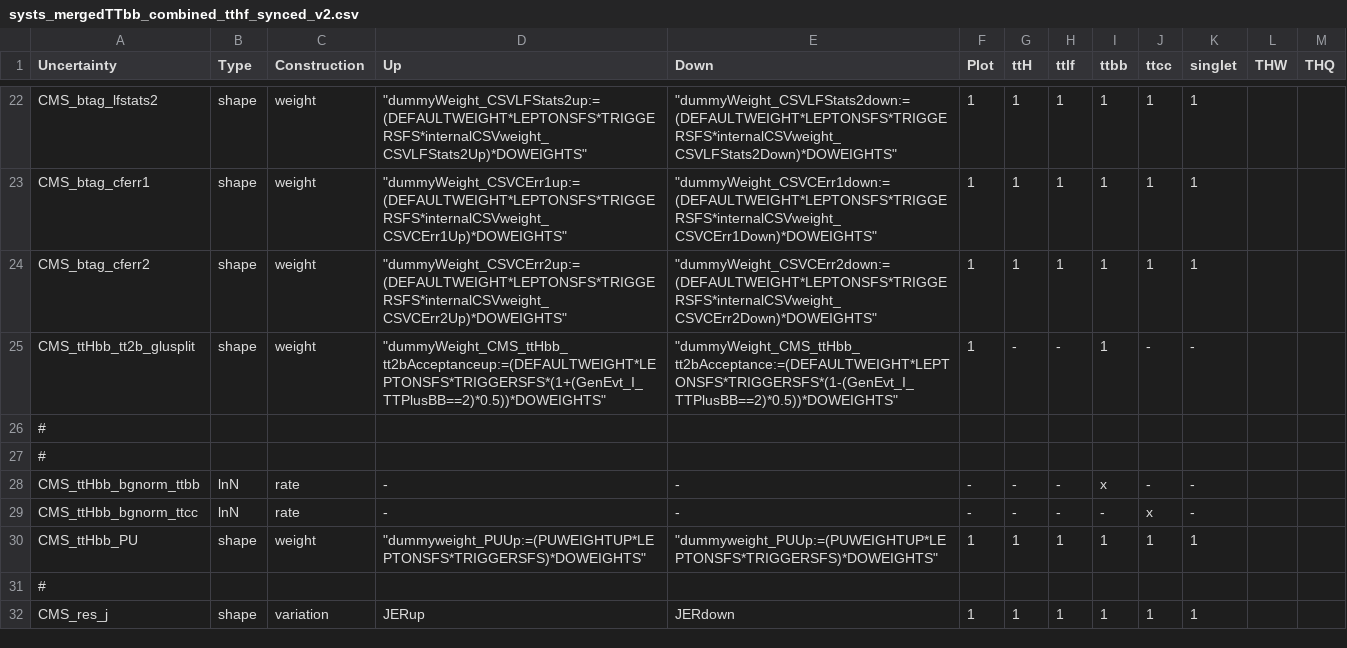
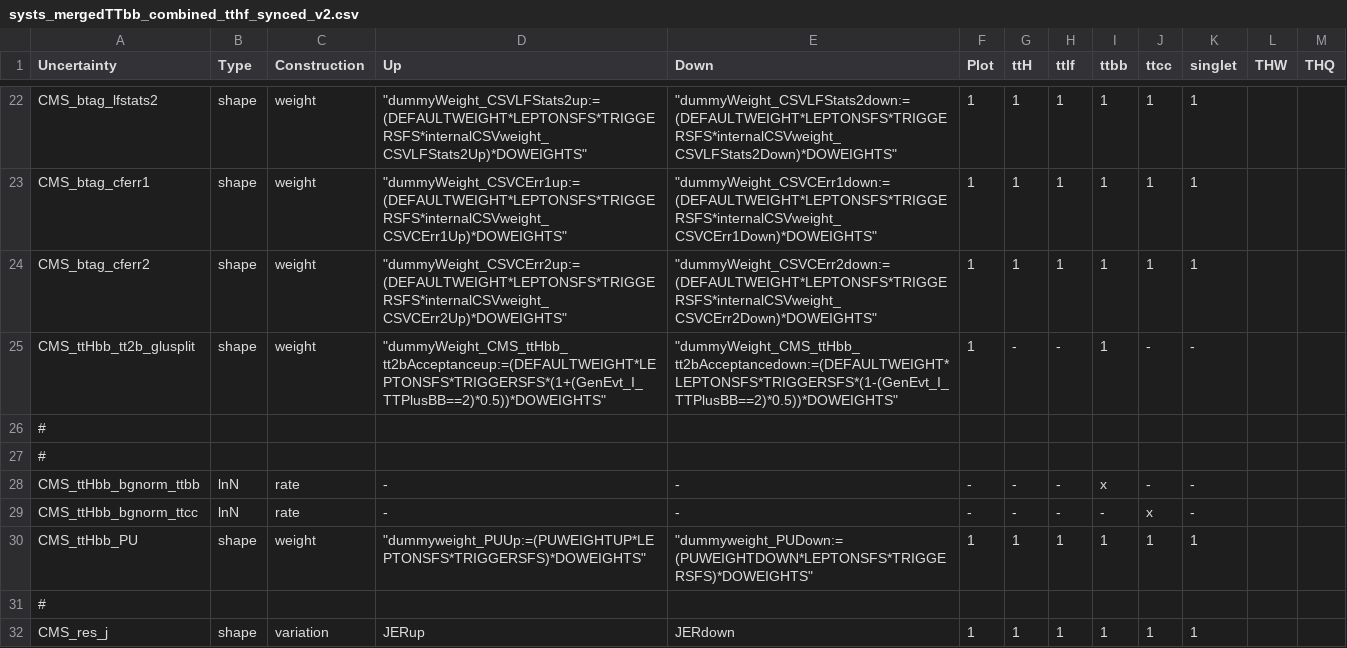
Before and after one commit to kit-cn-cms/pyroot-plotscripts, a CSV file: configs/ttH17_legacy/systs_mergedTTbb_combined_tthf_synced_v2.csv, drawn as a sheet; only a part is shown, gaps mark what is left out.

Commit message:
bugfix: fixed PUDown Variation

```diff
--- a/configs/ttH17_legacy/systs_mergedTTbb_combined_tthf_synced_v2.csv
+++ b/configs/ttH17_legacy/systs_mergedTTbb_combined_tthf_synced_v2.csv
@@ -24,3 +24,3 @@ CMS_btag_cferr1,shape,weight,"""dummyWeight_CSVCErr1up:=(DEFAULTWEIGHT*LEPTONSFS
 CMS_btag_cferr2,shape,weight,"""dummyWeight_CSVCErr2up:=(DEFAULTWEIGHT*LEPTONSFS*TRIGGERSFS*internalCSVweight_CSVCErr2Up)*DOWEIGHTS""","""dummyWeight_CSVCErr2down:=(DEFAULTWEIGHT*LEPTONSFS*TRIGGERSFS*internalCSVweight_CSVCErr2Down)*DOWEIGHTS""",1,1,1,1,1,1,,
-CMS_ttHbb_tt2b_glusplit,shape,weight,"""dummyWeight_CMS_ttHbb_tt2bAcceptanceup:=(DEFAULTWEIGHT*LEPTONSFS*TRIGGERSFS*(1+(GenEvt_I_TTPlusBB==2)*0.5))*DOWEIGHTS""","""dummyWeight_CMS_ttHbb_tt2bAcceptance:=(DEFAULTWEIGHT*LEPTONSFS*TRIGGERSFS*(1-(GenEvt_I_TTPlusBB==2)*0.5))*DOWEIGHTS""",1,-,-,1,-,-,,
+CMS_ttHbb_tt2b_glusplit,shape,weight,"""dummyWeight_CMS_ttHbb_tt2bAcceptanceup:=(DEFAULTWEIGHT*LEPTONSFS*TRIGGERSFS*(1+(GenEvt_I_TTPlusBB==2)*0.5))*DOWEIGHTS""","""dummyWeight_CMS_ttHbb_tt2bAcceptancedown:=(DEFAULTWEIGHT*LEPTONSFS*TRIGGERSFS*(1-(GenEvt_I_TTPlusBB==2)*0.5))*DOWEIGHTS""",1,-,-,1,-,-,,
 #,,,,,,,,,,,,
@@ -29,3 +29,3 @@ CMS_ttHbb_bgnorm_ttbb,lnN,rate,-,-,-,-,-,x,-,-,,
 CMS_ttHbb_bgnorm_ttcc,lnN,rate,-,-,-,-,-,-,x,-,,
-CMS_ttHbb_PU,shape,weight,"""dummyweight_PUUp:=(PUWEIGHTUP*LEPTONSFS*TRIGGERSFS)*DOWEIGHTS""","""dummyweight_PUUp:=(PUWEIGHTUP*LEPTONSFS*TRIGGERSFS)*DOWEIGHTS""",1,1,1,1,1,1,,
+CMS_ttHbb_PU,shape,weight,"""dummyweight_PUUp:=(PUWEIGHTUP*LEPTONSFS*TRIGGERSFS)*DOWEIGHTS""","""dummyweight_PUDown:=(PUWEIGHTDOWN*LEPTONSFS*TRIGGERSFS)*DOWEIGHTS""",1,1,1,1,1,1,,
 #,,,,,,,,,,,,
```
